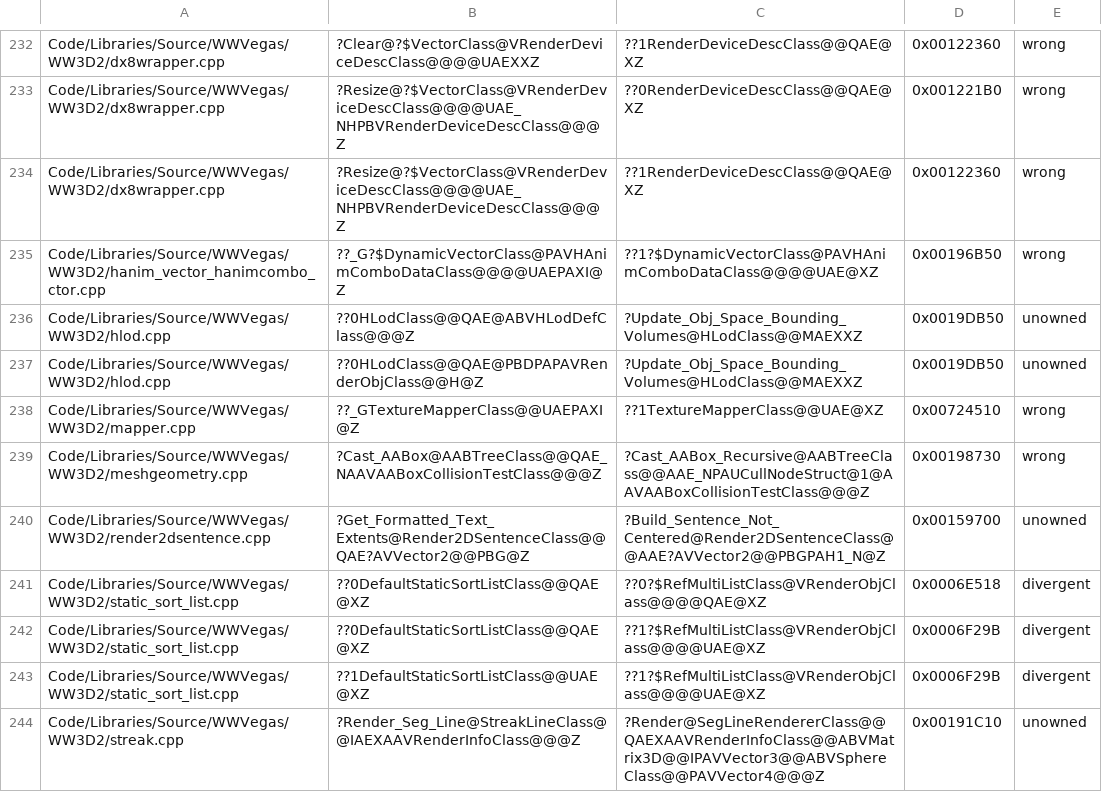
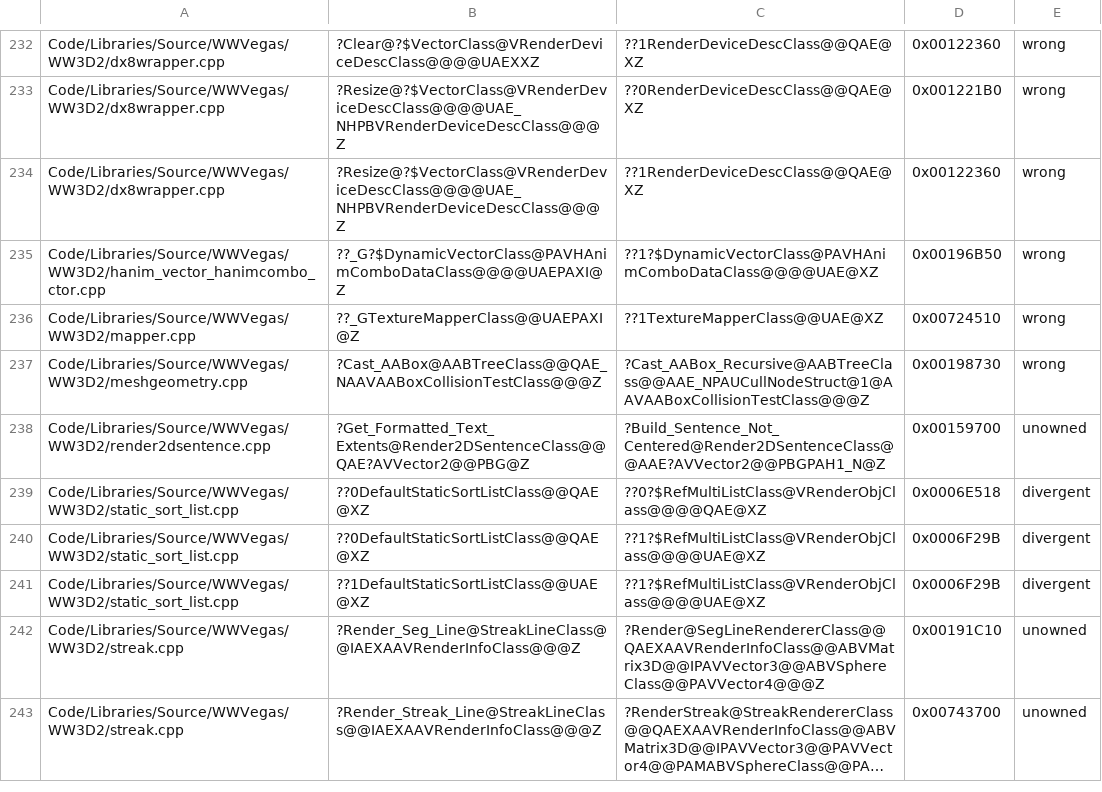
Before and after one commit to McMickey93/Open-BFME-2, a TSV file: reverse/code_identity_baseline.tsv, drawn as a sheet; only a part is shown, gaps mark what is left out; the shorter side is filled out with more unchanged rows; long unchanged cells end in ….

```diff
--- a/reverse/code_identity_baseline.tsv
+++ b/reverse/code_identity_baseline.tsv
@@ -235,4 +235,2 @@ Code/Libraries/Source/WWVegas/WW3D2/dx8wrapper.cpp	?Resize@?$VectorClass@VRender
 Code/Libraries/Source/WWVegas/WW3D2/hanim_vector_hanimcombo_ctor.cpp	??_G?$DynamicVectorClass@PAVHAnimComboDataClass@@@@UAEPAXI@Z	??1?$DynamicVectorClass@PAVHAnimComboDataClass@@@@UAE@XZ	0x00196B50	wrong
-Code/Libraries/Source/WWVegas/WW3D2/hlod.cpp	??0HLodClass@@QAE@ABVHLodDefClass@@@Z	?Update_Obj_Space_Bounding_Volumes@HLodClass@@MAEXXZ	0x0019DB50	unowned
-Code/Libraries/Source/WWVegas/WW3D2/hlod.cpp	??0HLodClass@@QAE@PBDPAPAVRenderObjClass@@H@Z	?Update_Obj_Space_Bounding_Volumes@HLodClass@@MAEXXZ	0x0019DB50	unowned
 Code/Libraries/Source/WWVegas/WW3D2/mapper.cpp	??_GTextureMapperClass@@UAEPAXI@Z	??1TextureMapperClass@@UAE@XZ	0x00724510	wrong
```
